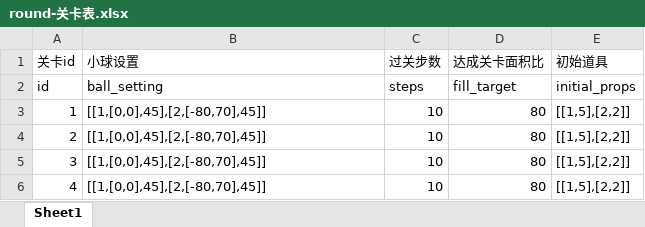
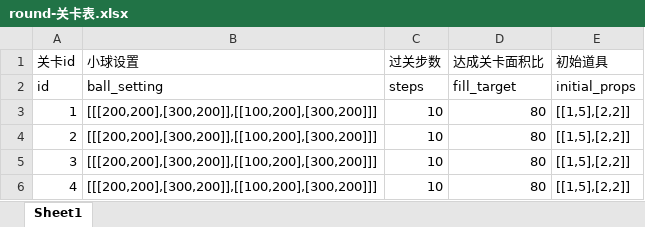
Before and after one commit to dadidzf/CocosStudio, an Excel workbook: LuaTemplate/Share/trapballs/配置表/round-关卡表.xlsx, sheet Sheet1, drawn as a sheet; values as stored, in another font and other column widths than the file's, no borders; the diff names each change by its address in the sheet, - before the commit and + after, or states it on an @@ line.

Commit message:
上传关卡表

```diff
--- a/LuaTemplate/Share/trapballs/配置表/round-关卡表.xlsx (sheet Sheet1)
+++ b/LuaTemplate/Share/trapballs/配置表/round-关卡表.xlsx (sheet Sheet1)
-B3:B6 (小球设置): [[1,[0,0],45],[2,[-80,70],45]]
+B3:B6 (小球设置): [[[200,200],[300,200]],[[100,200],[300,200]]]
```
